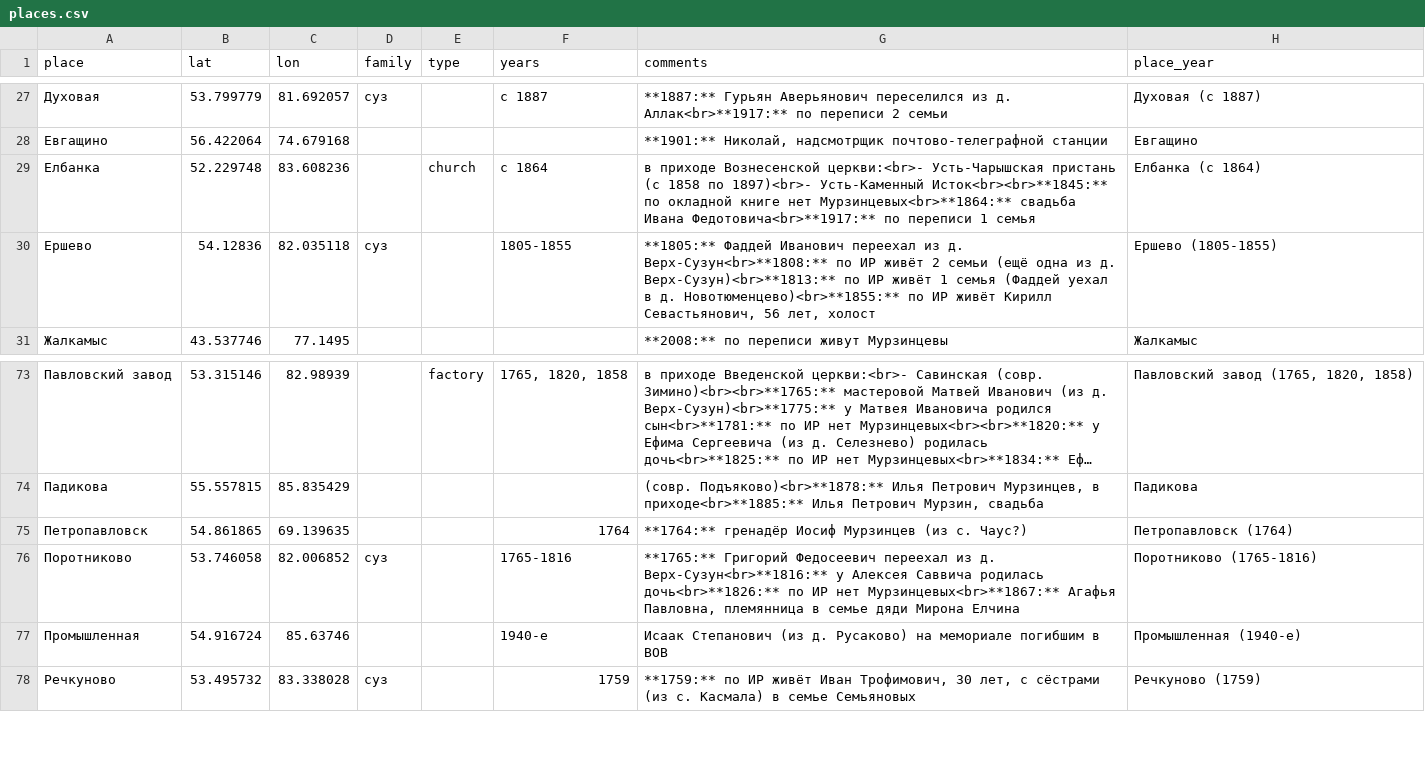
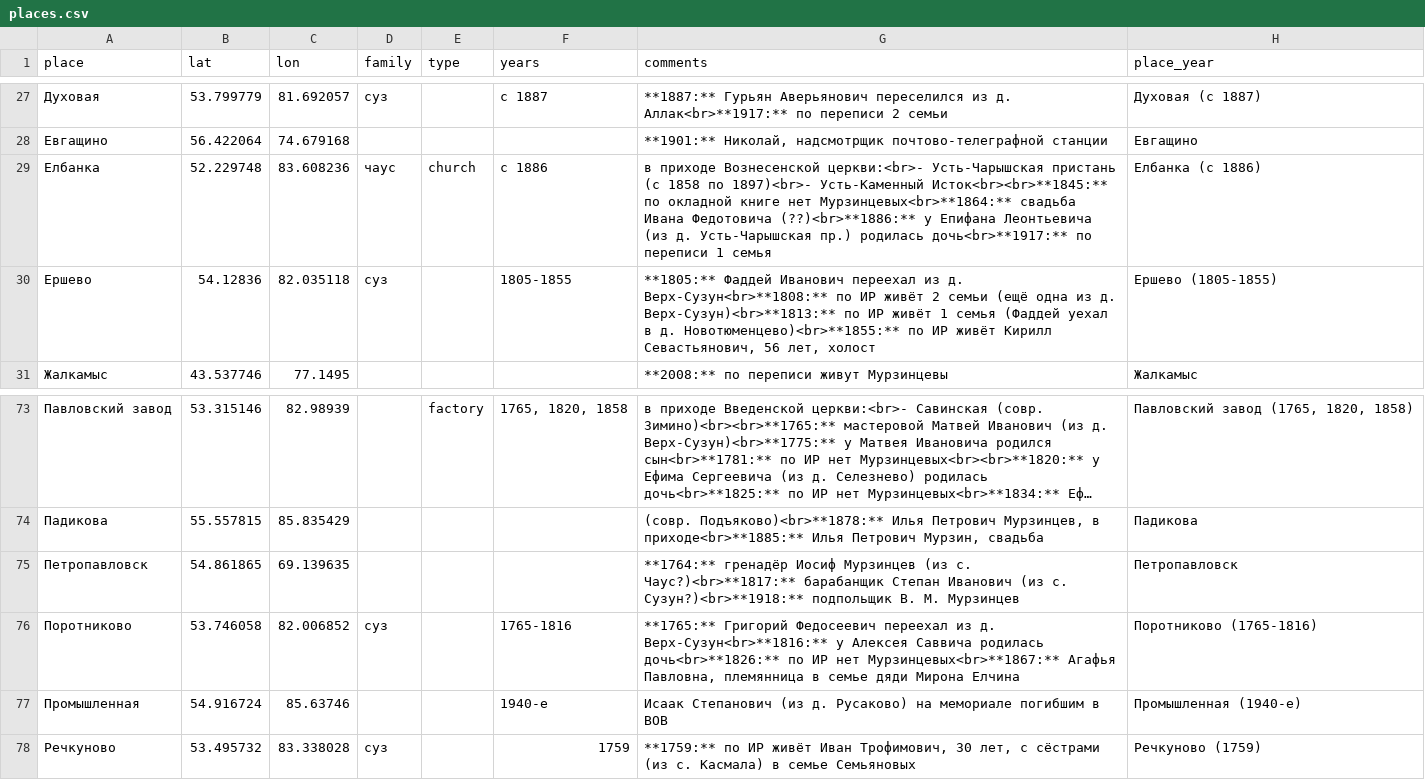
Before and after one commit to nikita-moor/genealogy, a CSV file: umap/places.csv, drawn as a sheet; only a part is shown, gaps mark what is left out; long unchanged cells end in ….

Commit message:
update places 2026-09-06

```diff
--- a/umap/places.csv
+++ b/umap/places.csv
@@ -28,3 +28,3 @@
 "Евгащино","56.422064","74.679168","","","","**1901:** Николай, надсмотрщик почтово-телеграфной станции","Евгащино"
-"Елбанка","52.229748","83.608236","","church","с 1864","в приходе Вознесенской церкви:<br>- Усть-Чарышская пристань (c 1858 по 1897)<br>- Усть-Каменный Исток<br><br>**1845:** по окладной книге нет Мурзинцевых<br>**1864:** свадьба Ивана Федотовича<br>**1917:** по переписи 1 семья","Елбанка (с 1864)"
+"Елбанка","52.229748","83.608236","чаус","church","с 1886","в приходе Вознесенской церкви:<br>- Усть-Чарышская пристань (c 1858 по 1897)<br>- Усть-Каменный Исток<br><br>**1845:** по окладной книге нет Мурзинцевых<br>**1864:** свадьба Ивана Федотовича (??)<br>**1886:** у Епифана Леонтьевича (из д. Усть-Чарышская пр.) родилась дочь<br>**1917:** по переписи 1 семья","Елбанка (с 1886)"
 "Ершево","54.12836","82.035118","суз","","1805-1855","**1805:** Фаддей Иванович переехал из д. Верх-Сузун<br>**1808:** по ИР живёт 2 семьи (ещё одна из д. Верх-Сузун)<br>**1813:** по ИР живёт 1 семья (Фаддей уехал в д. Новотюменцево)<br>**1855:** по ИР живёт Кирилл Севастьянович, 56 лет, холост","Ершево (1805-1855)"
@@ -74,3 +74,3 @@
 "Падикова","55.557815","85.835429","","","","(совр. Подъяково)<br>**1878:** Илья Петрович Мурзинцев, в приходе<br>**1885:** Илья Петрович Мурзин, свадьба","Падикова"
-"Петропавловск","54.861865","69.139635","","","1764","**1764:** гренадёр Иосиф Мурзинцев (из с. Чаус?)","Петропавловск (1764)"
+"Петропавловск","54.861865","69.139635","","","","**1764:** гренадёр Иосиф Мурзинцев (из с. Чаус?)<br>**1817:** барабанщик Степан Иванович (из с. Сузун?)<br>**1918:** подпольщик В. М. Мурзинцев","Петропавловск"
 "Поротниково","53.746058","82.006852","суз","","1765-1816","**1765:** Григорий Федосеевич переехал из д. Верх-Сузун<br>**1816:** у Алексея Саввича родилась дочь<br>**1826:** по ИР нет Мурзинцевых<br>**1867:** Агафья Павловна, племянница в семье дяди Мирона Елчина","Поротниково (1765-1816)"
```
